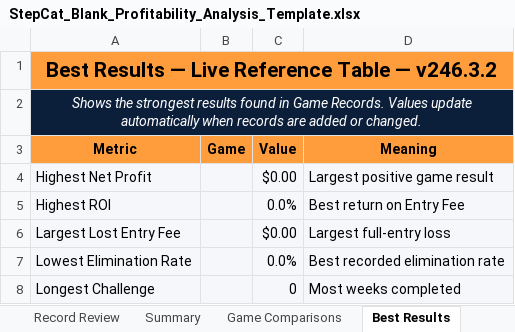
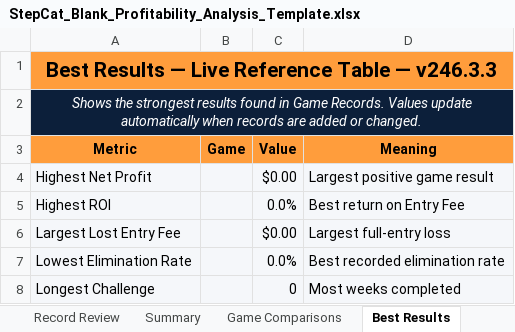
Before and after one commit to gatorball345-ux/StepBet-Profit-Calculator-, an Excel workbook: StepCat_Blank_Profitability_Analysis_Template.xlsx, sheet Best Results, drawn as a sheet; values as stored, in another font and other column widths than the file's, no borders; the diff names each change by its address in the sheet, - before the commit and + after, or states it on an @@ line.

```diff
--- a/StepCat_Blank_Profitability_Analysis_Template.xlsx (sheet Best Results)
+++ b/StepCat_Blank_Profitability_Analysis_Template.xlsx (sheet Best Results)
-A1 (Metric): …Table — v246.3.2
+A1 (Metric): …Table — v246.3.3
```
Also changed, not shown: sheet Instructions, sheet Game Records, sheet Summary, sheet Game Comparisons, sheet Record Review, 5 other files.
